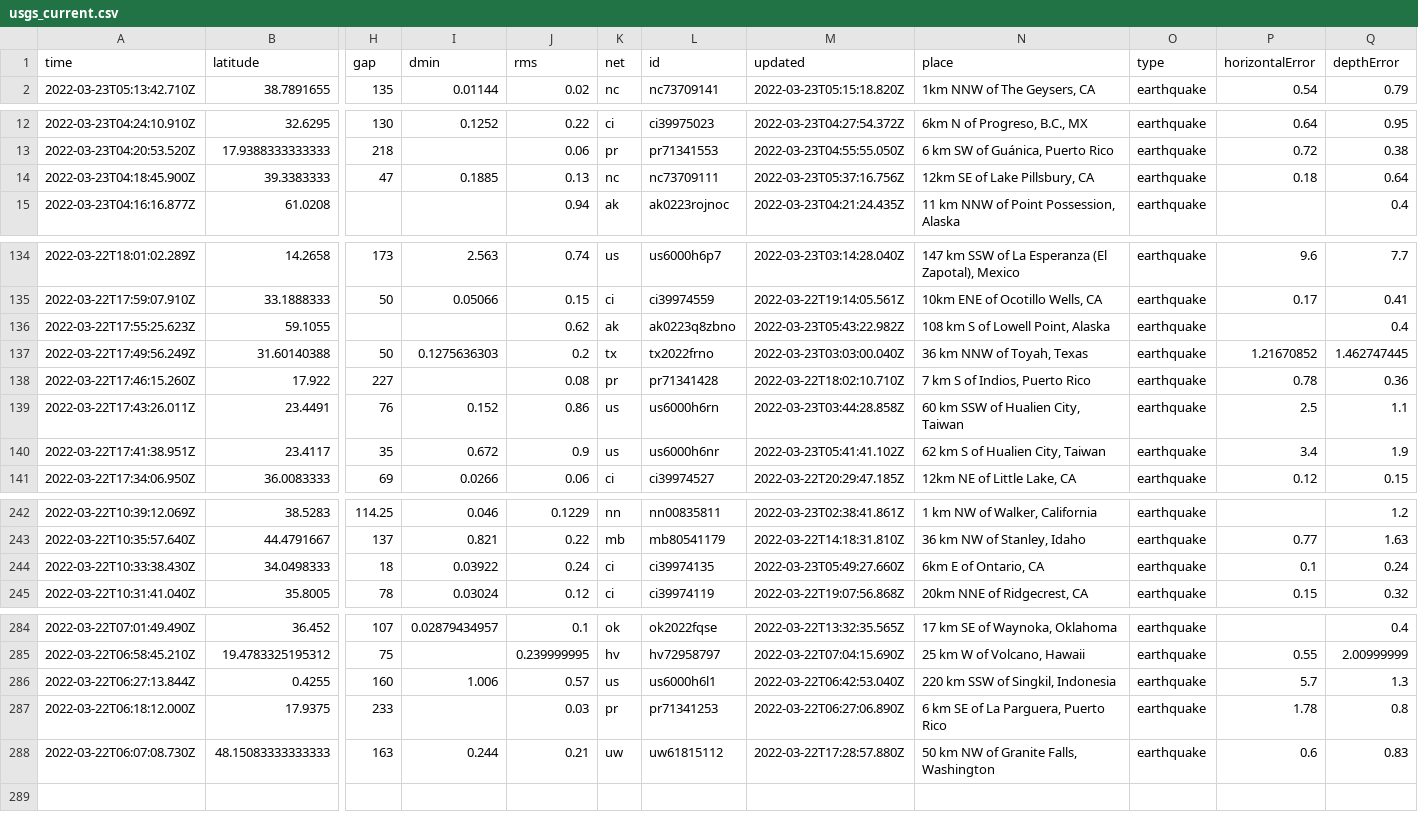
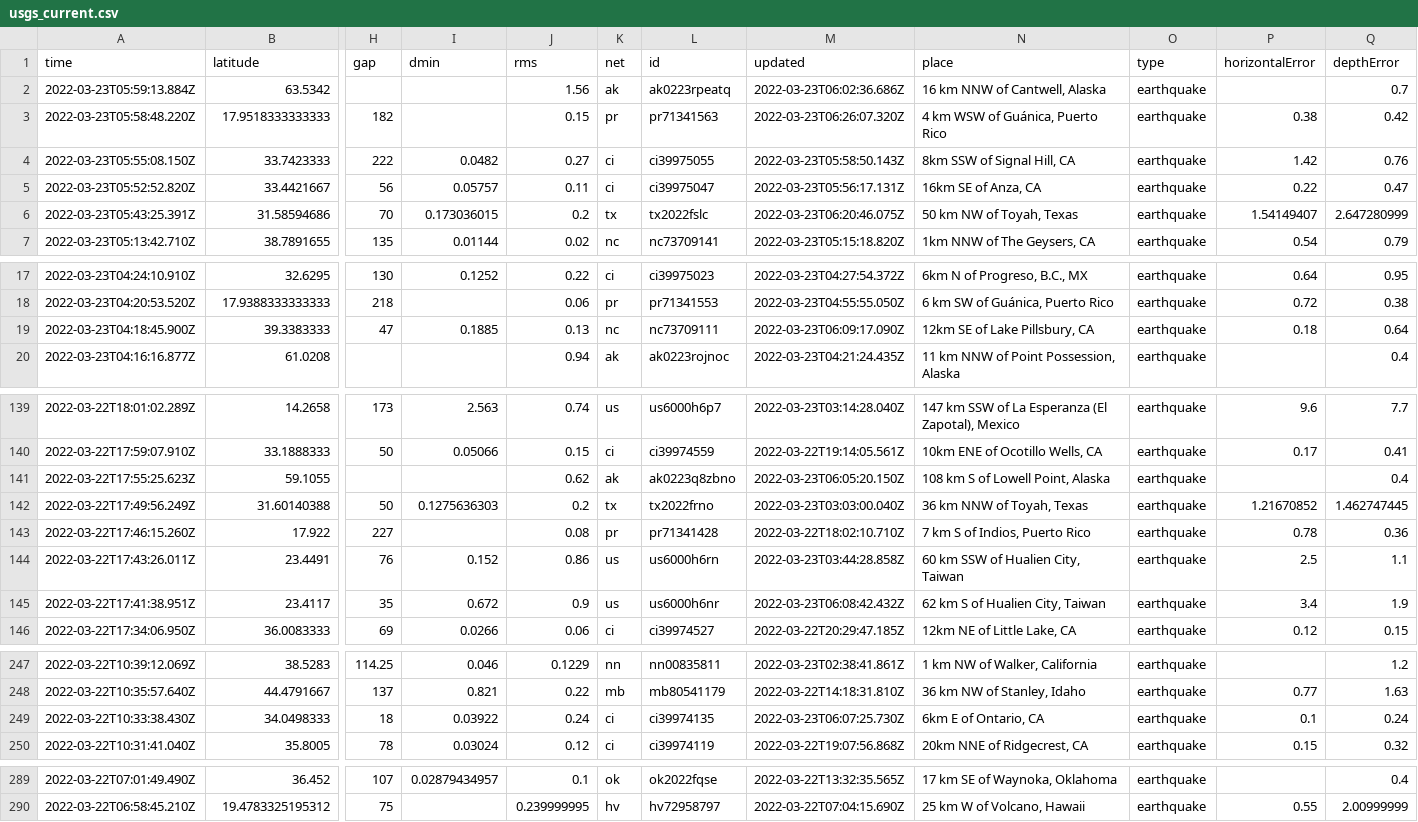
Before and after one commit to jemory/nicar22-github-actions-test, a CSV file: usgs_current.csv, drawn as a sheet; only a part is shown, gaps mark what is left out; removed rows and columns are numbered as before the commit, all else as after; rows hold the shown columns only; the diff names each change by its address in the sheet, - before the commit and + after, or states it on an @@ line.

```diff
--- a/usgs_current.csv
+++ b/usgs_current.csv
+row 2: 2022-03-23T05:59:13.884Z | 63.5342 |  |  | 1.56 | ak | ak0223rpeatq | 2022-03-23T06:02:36.686Z | 16 km NNW of Cantwell, Alaska | earthquake |  | 0.7
+row 3: 2022-03-23T05:58:48.220Z | 17.9518333333333 | 182 |  | 0.15 | pr | pr71341563 | 2022-03-23T06:26:07.320Z | 4 km WSW of Guánica, Puerto Rico | earthquake | 0.38 | 0.42
+row 4: 2022-03-23T05:55:08.150Z | 33.7423333 | 222 | 0.0482 | 0.27 | ci | ci39975055 | 2022-03-23T05:58:50.143Z | 8km SSW of Signal Hill, CA | earthquake | 1.42 | 0.76
+row 5: 2022-03-23T05:52:52.820Z | 33.4421667 | 56 | 0.05757 | 0.11 | ci | ci39975047 | 2022-03-23T05:56:17.131Z | 16km SE of Anza, CA | earthquake | 0.22 | 0.47
+row 6: 2022-03-23T05:43:25.391Z | 31.58594686 | 70 | 0.173036015 | 0.2 | tx | tx2022fslc | 2022-03-23T06:20:46.075Z | 50 km NW of Toyah, Texas | earthquake | 1.54149407 | 2.647280999
-M19 (updated): 2022-03-23T05:37:16.756Z
+M19 (updated): 2022-03-23T06:09:17.090Z
-M141 (updated): 2022-03-23T05:43:22.982Z
+M141 (updated): 2022-03-23T06:05:20.150Z
-M145 (updated): 2022-03-23T05:41:41.102Z
+M145 (updated): 2022-03-23T06:08:42.432Z
-M249 (updated): 2022-03-23T05:49:27.660Z
+M249 (updated): 2022-03-23T06:07:25.730Z
-row 286: 2022-03-22T06:27:13.844Z | 0.4255 | 160 | 1.006 | 0.57 | us | us6000h6l1 | 2022-03-22T06:42:53.040Z | 220 km SSW of Singkil, Indonesia | earthquake | 5.7 | 1.3
-row 287: 2022-03-22T06:18:12.000Z | 17.9375 | 233 |  | 0.03 | pr | pr71341253 | 2022-03-22T06:27:06.890Z | 6 km SE of La Parguera, Puerto Rico | earthquake | 1.78 | 0.8
-row 288: 2022-03-22T06:07:08.730Z | 48.15083333333333 | 163 | 0.244 | 0.21 | uw | uw61815112 | 2022-03-22T17:28:57.880Z | 50 km NW of Granite Falls, Washington | earthquake | 0.6 | 0.83
```
Also changed, not shown: usgs_main.csv.
